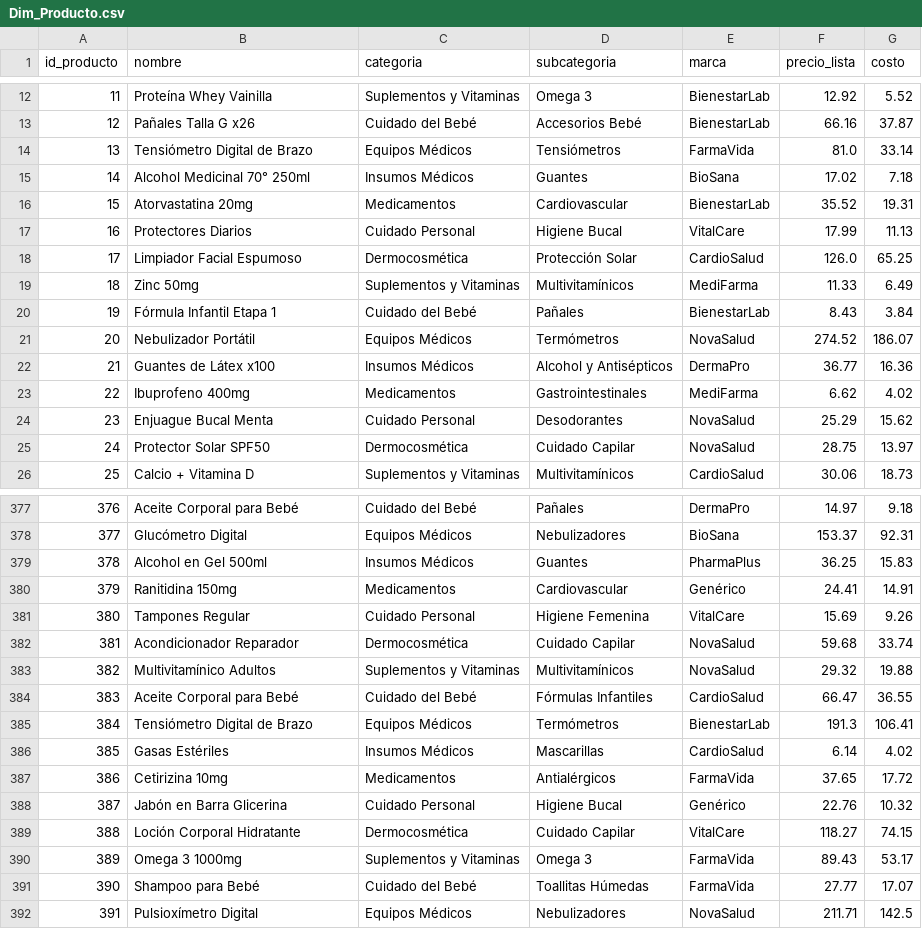
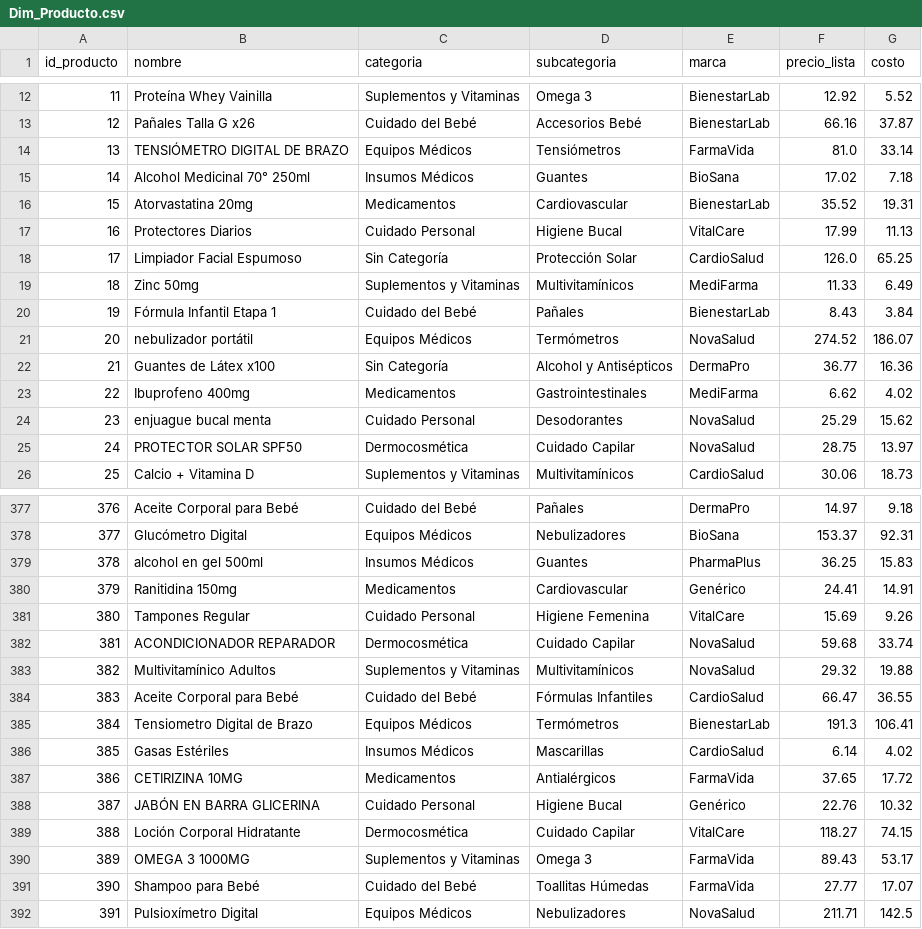
Before and after one commit to Vilberto02/proyecto-inteligencia-negocios, a CSV file: data/processed/Dim_Producto.csv, drawn as a sheet; only a part is shown, gaps mark what is left out; the diff covers the shown part only.

```diff
--- a/data/processed/Dim_Producto.csv
+++ b/data/processed/Dim_Producto.csv
@@ -13,3 +13,3 @@ id_producto;nombre;categoria;subcategoria;marca;precio_lista;costo
 12;Pañales Talla G x26;Cuidado del Bebé;Accesorios Bebé;BienestarLab;66.16;37.87
-13;Tensiómetro Digital de Brazo;Equipos Médicos;Tensiómetros;FarmaVida;81.0;33.14
+13;TENSIÓMETRO DIGITAL DE BRAZO;Equipos Médicos;Tensiómetros;FarmaVida;81.0;33.14
 14;Alcohol Medicinal 70° 250ml;Insumos Médicos;Guantes;BioSana;17.02;7.18
@@ -17,10 +17,10 @@ id_producto;nombre;categoria;subcategoria;marca;precio_lista;costo
 16;Protectores Diarios;Cuidado Personal;Higiene Bucal;VitalCare;17.99;11.13
-17;Limpiador Facial Espumoso;Dermocosmética;Protección Solar;CardioSalud;126.0;65.25
+17;Limpiador Facial Espumoso;Sin Categoría;Protección Solar;CardioSalud;126.0;65.25
 18;Zinc 50mg;Suplementos y Vitaminas;Multivitamínicos;MediFarma;11.33;6.49
 19;Fórmula Infantil Etapa 1;Cuidado del Bebé;Pañales;BienestarLab;8.43;3.84
-20;Nebulizador Portátil;Equipos Médicos;Termómetros;NovaSalud;274.52;186.07
-21;Guantes de Látex x100;Insumos Médicos;Alcohol y Antisépticos;DermaPro;36.77;16.36
+20;nebulizador portátil;Equipos Médicos;Termómetros;NovaSalud;274.52;186.07
+21;Guantes de Látex x100;Sin Categoría;Alcohol y Antisépticos;DermaPro;36.77;16.36
 22;Ibuprofeno 400mg;Medicamentos;Gastrointestinales;MediFarma;6.62;4.02
-23;Enjuague Bucal Menta;Cuidado Personal;Desodorantes;NovaSalud;25.29;15.62
-24;Protector Solar SPF50;Dermocosmética;Cuidado Capilar;NovaSalud;28.75;13.97
+23;enjuague bucal menta;Cuidado Personal;Desodorantes;NovaSalud;25.29;15.62
+24;PROTECTOR SOLAR SPF50;Dermocosmética;Cuidado Capilar;NovaSalud;28.75;13.97
 25;Calcio + Vitamina D;Suplementos y Vitaminas;Multivitamínicos;CardioSalud;30.06;18.73
@@ -378,14 +378,14 @@ id_producto;nombre;categoria;subcategoria;marca;precio_lista;costo
 377;Glucómetro Digital;Equipos Médicos;Nebulizadores;BioSana;153.37;92.31
-378;Alcohol en Gel 500ml;Insumos Médicos;Guantes;PharmaPlus;36.25;15.83
+378;alcohol en gel 500ml;Insumos Médicos;Guantes;PharmaPlus;36.25;15.83
 379;Ranitidina 150mg;Medicamentos;Cardiovascular;Genérico;24.41;14.91
 380;Tampones Regular;Cuidado Personal;Higiene Femenina;VitalCare;15.69;9.26
-381;Acondicionador Reparador;Dermocosmética;Cuidado Capilar;NovaSalud;59.68;33.74
+381;ACONDICIONADOR REPARADOR;Dermocosmética;Cuidado Capilar;NovaSalud;59.68;33.74
 382;Multivitamínico Adultos;Suplementos y Vitaminas;Multivitamínicos;NovaSalud;29.32;19.88
 383;Aceite Corporal para Bebé;Cuidado del Bebé;Fórmulas Infantiles;CardioSalud;66.47;36.55
-384;Tensiómetro Digital de Brazo;Equipos Médicos;Termómetros;BienestarLab;191.3;106.41
+384;Tensiometro Digital de Brazo;Equipos Médicos;Termómetros;BienestarLab;191.3;106.41
 385;Gasas Estériles;Insumos Médicos;Mascarillas;CardioSalud;6.14;4.02
-386;Cetirizina 10mg;Medicamentos;Antialérgicos;FarmaVida;37.65;17.72
-387;Jabón en Barra Glicerina;Cuidado Personal;Higiene Bucal;Genérico;22.76;10.32
+386;CETIRIZINA 10MG;Medicamentos;Antialérgicos;FarmaVida;37.65;17.72
+387;JABÓN EN BARRA GLICERINA;Cuidado Personal;Higiene Bucal;Genérico;22.76;10.32
 388;Loción Corporal Hidratante;Dermocosmética;Cuidado Capilar;VitalCare;118.27;74.15
-389;Omega 3 1000mg;Suplementos y Vitaminas;Omega 3;FarmaVida;89.43;53.17
+389;OMEGA 3 1000MG;Suplementos y Vitaminas;Omega 3;FarmaVida;89.43;53.17
 390;Shampoo para Bebé;Cuidado del Bebé;Toallitas Húmedas;FarmaVida;27.77;17.07
```
Also changed, not shown: 87 edited cells elsewhere in this file, 6 other files.
